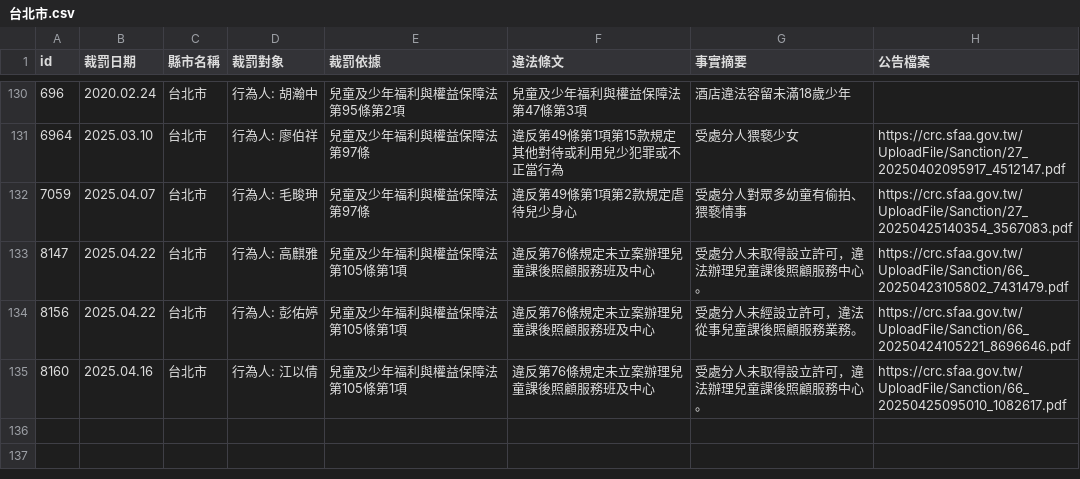
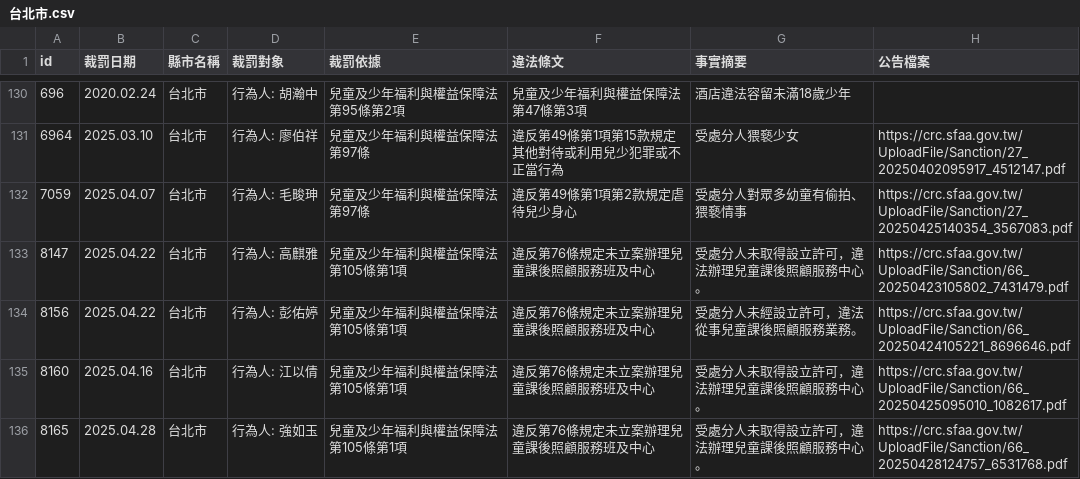
Before and after one commit to kiang/crc.sfaa.gov.tw, a CSV file: data/台北市.csv, drawn as a sheet; only a part is shown, gaps mark what is left out.

```diff
--- a/data/台北市.csv
+++ b/data/台北市.csv
@@ -138 +138,2 @@ id,裁罰日期,縣市名稱,裁罰對象,裁罰依據,違法條文,事實摘要
 8160,2025.04.16,台北市,"行為人: 江以倩",兒童及少年福利與權益保障法第105條第1項,違反第76條規定未立案辦理兒童課後照顧服務班及中心,受處分人未取得設立許可，違法辦理兒童課後照顧服務中心。,https://crc.sfaa.gov.tw/UploadFile/Sanction/66_20250425095010_1082617.pdf
+8165,2025.04.28,台北市,"行為人: 強如玉",兒童及少年福利與權益保障法第105條第1項,違反第76條規定未立案辦理兒童課後照顧服務班及中心,受處分人未取得設立許可，違法辦理兒童課後照顧服務中心。,https://crc.sfaa.gov.tw/UploadFile/Sanction/66_20250428124757_6531768.pdf
```
Also changed, not shown: data/台中市.csv, 4 other files.
